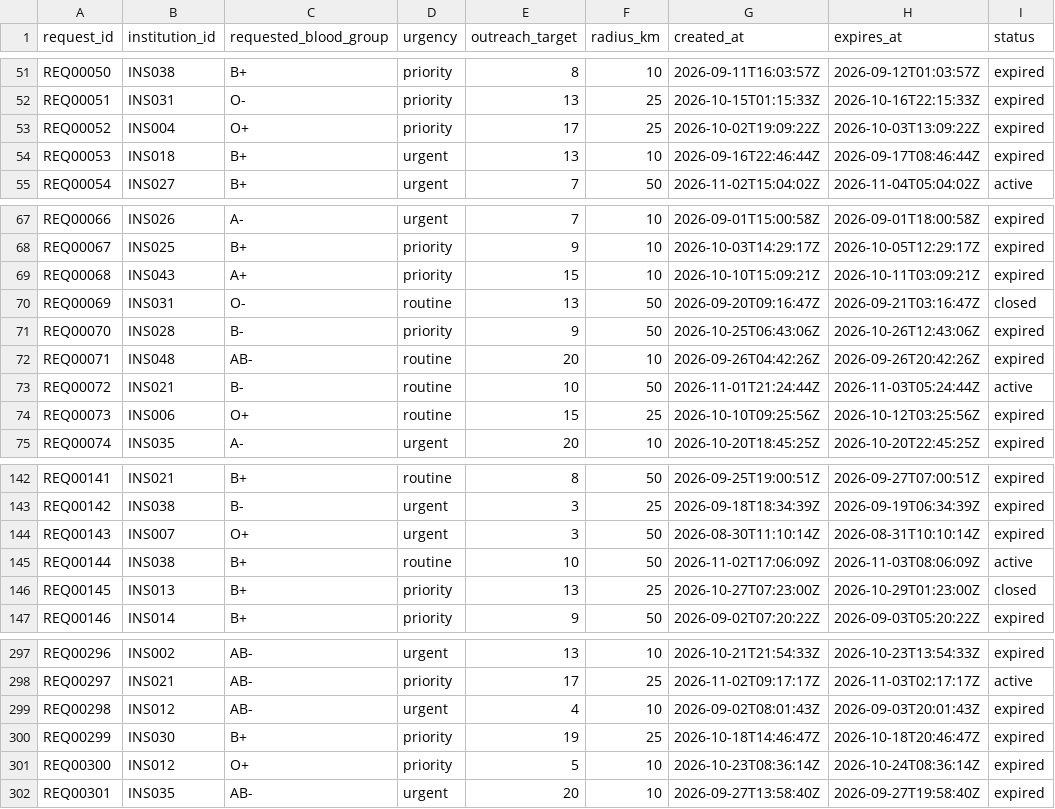
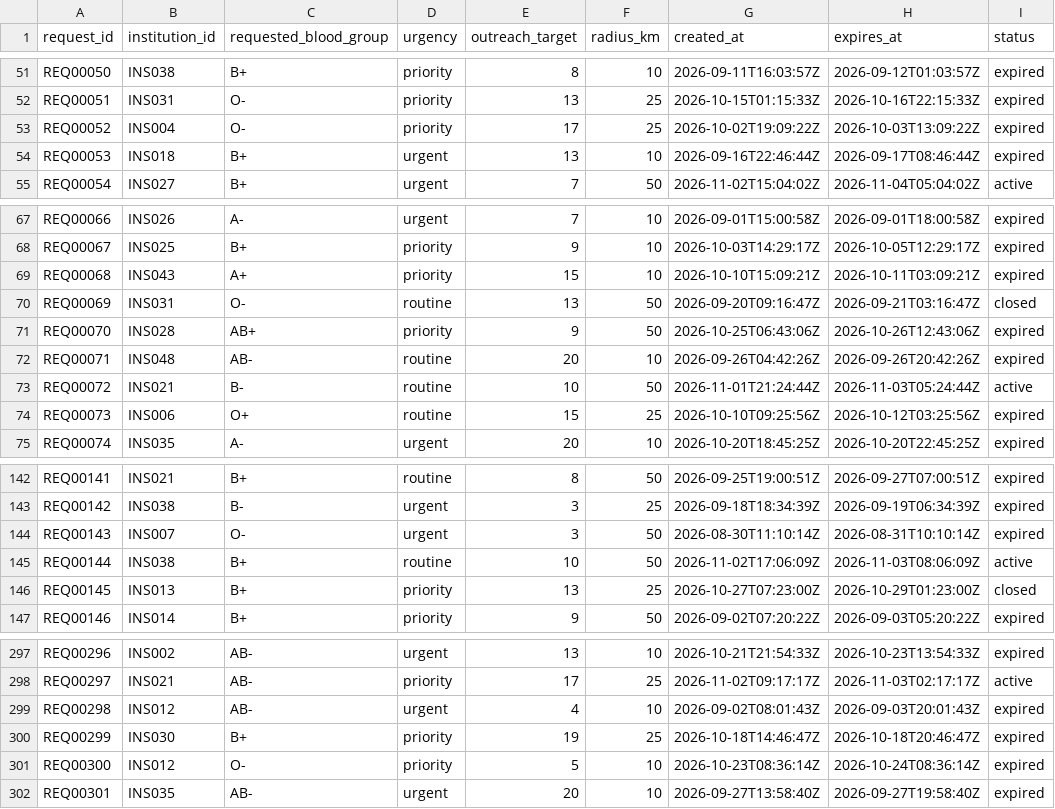
Before and after one commit to Kavindu-Chamith/BloodLink_ModelX, a CSV file: Dataset/blood_requests.csv, drawn as a sheet; only a part is shown, gaps mark what is left out; the diff names each change by its address in the sheet, - before the commit and + after, or states it on an @@ line.

```diff
--- a/Dataset/blood_requests.csv
+++ b/Dataset/blood_requests.csv
-C53 (requested_blood_group): O+
+C53 (requested_blood_group): O-
-C71 (requested_blood_group): B-
+C71 (requested_blood_group): AB+
-C144 (requested_blood_group): O+
+C144 (requested_blood_group): O-
-C301 (requested_blood_group): O+
+C301 (requested_blood_group): O-
```
Also changed, not shown: Dataset/blood_stocks.csv, Dataset/donor_responses.csv, 11 other files.
